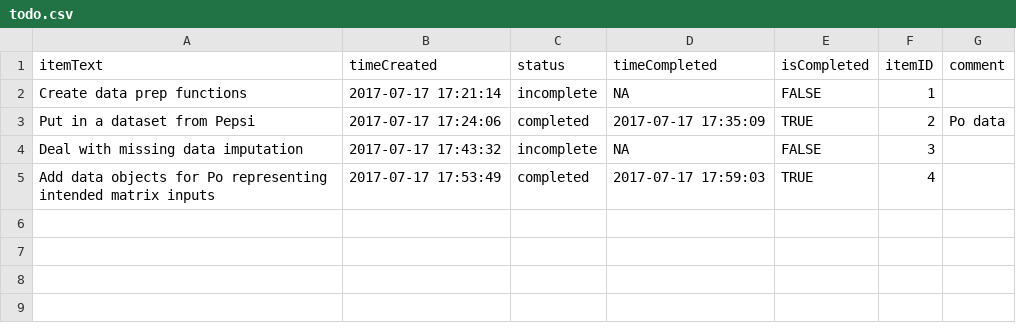
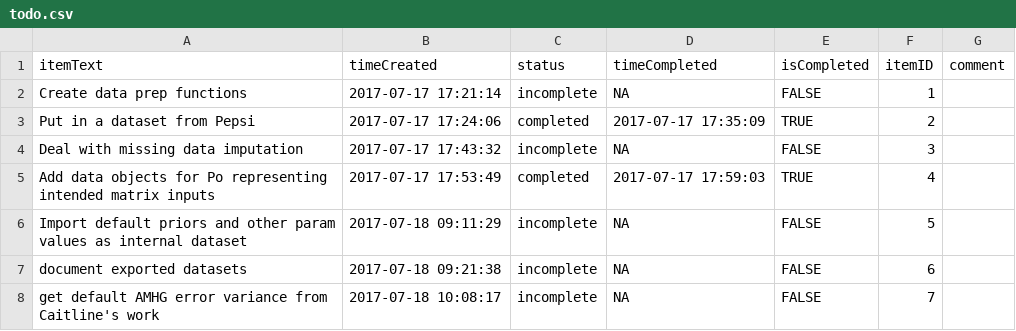
Before and after one commit to markwh/bamr, a CSV file: todo.csv, drawn as a sheet.

```diff
--- a/todo.csv
+++ b/todo.csv
@@ -2,4 +2,7 @@
 "Create data prep functions",2017-07-17 17:21:14,"incomplete",NA,FALSE,1,""
-"Put in a dataset from Pepsi",2017-07-17 17:24:06,"completed",2017-07-17 17:35:09,TRUE,2,"Po data"
+"Put in a dataset from Pepsi",2017-07-17 17:24:06,"completed",2017-07-17 17:35:09,TRUE,2,""
 "Deal with missing data imputation",2017-07-17 17:43:32,"incomplete",NA,FALSE,3,""
 "Add data objects for Po representing intended matrix inputs",2017-07-17 17:53:49,"completed",2017-07-17 17:59:03,TRUE,4,""
+"Import default priors and other param values as internal dataset",2017-07-18 09:11:29,"incomplete",NA,FALSE,5,""
+"document exported datasets",2017-07-18 09:21:38,"incomplete",NA,FALSE,6,""
+"get default AMHG error variance from Caitline's work",2017-07-18 10:08:17,"incomplete",NA,FALSE,7,""
```
Also changed, not shown: 31 other files.
